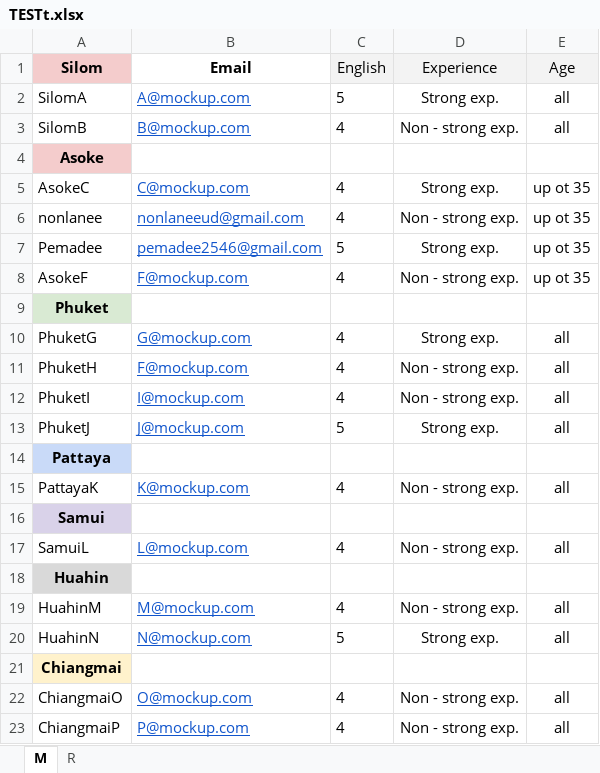
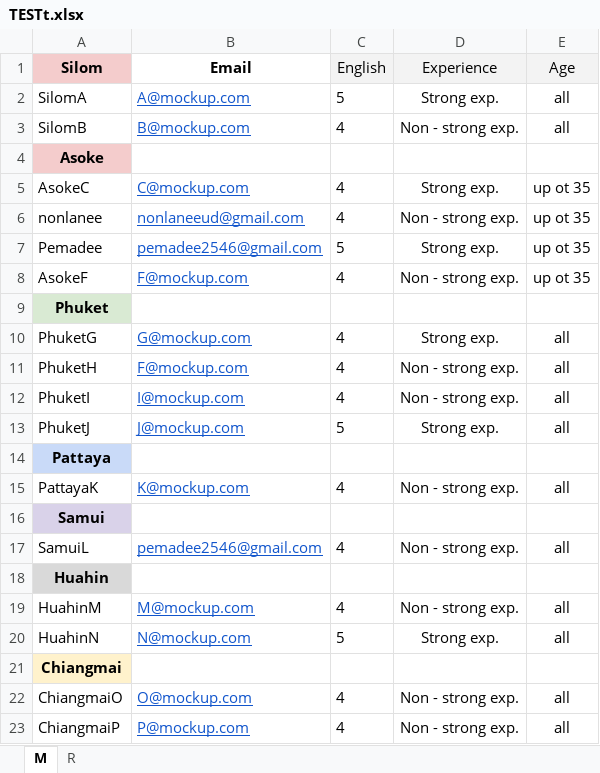
Before and after one commit to Pemadee/calendarProject, an Excel workbook: TESTt.xlsx, sheet M, drawn as a sheet; values as stored, in another font and other column widths than the file's, no borders; the diff names each change by its address in the sheet, - before the commit and + after, or states it on an @@ line.

```diff
--- a/TESTt.xlsx (sheet M)
+++ b/TESTt.xlsx (sheet M)
-B17 (Email): L@mockup.com
+B17 (Email): pemadee2546@gmail.com
```
Also changed, not shown: sheet R.
